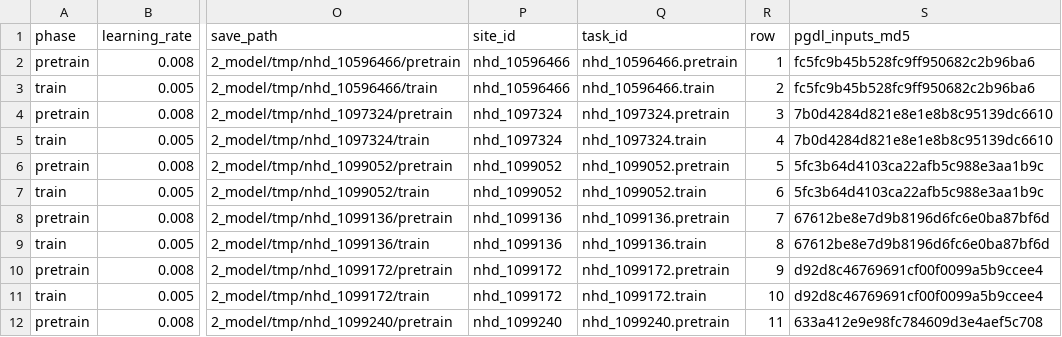
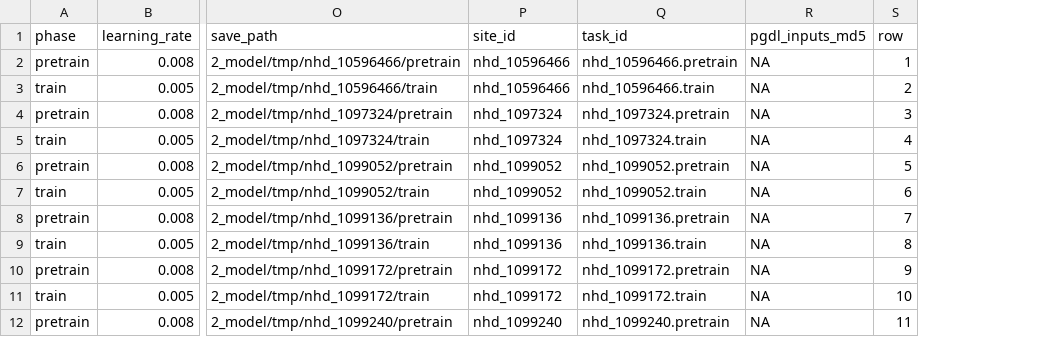
Before and after one commit to jzwart/lake-temperature-neural-networks, a TSV file: 2_model/out/train_config.tsv, drawn as a sheet; only a part is shown, gaps mark what is left out; removed rows and columns are numbered as before the commit, all else as after; the diff names each change by its address in the sheet, - before the commit and + after, or states it on an @@ line.

```diff
--- a/2_model/out/train_config.tsv
+++ b/2_model/out/train_config.tsv
+column R (pgdl_inputs_md5), rows 2-12: all NA
-column S (pgdl_inputs_md5), rows 2-12: fc5fc9b45b528fc9ff950682c2b96ba6 | fc5fc9b45b528fc9ff950682c2b96ba6 | 7b0d4284d821e8e1e8b8c95139dc6610 | 7b0d4284d821e8e1e8b8c95139dc6610 | 5fc3b64d4103ca22afb5c988e3aa1b9c | 5fc3b64d4103ca22afb5c988e3aa1b9c | 67612be8e7d9b8196d6fc6e0ba87bf6d | 67612be8e7d9b8196d6fc6e0ba87bf6d | d92d8c46769691cf00f0099a5b9ccee4 | d92d8c46769691cf00f0099a5b9ccee4 | 633a412e9e98fc784609d3e4aef5c708
```
Also changed, not shown: 4 other files.
